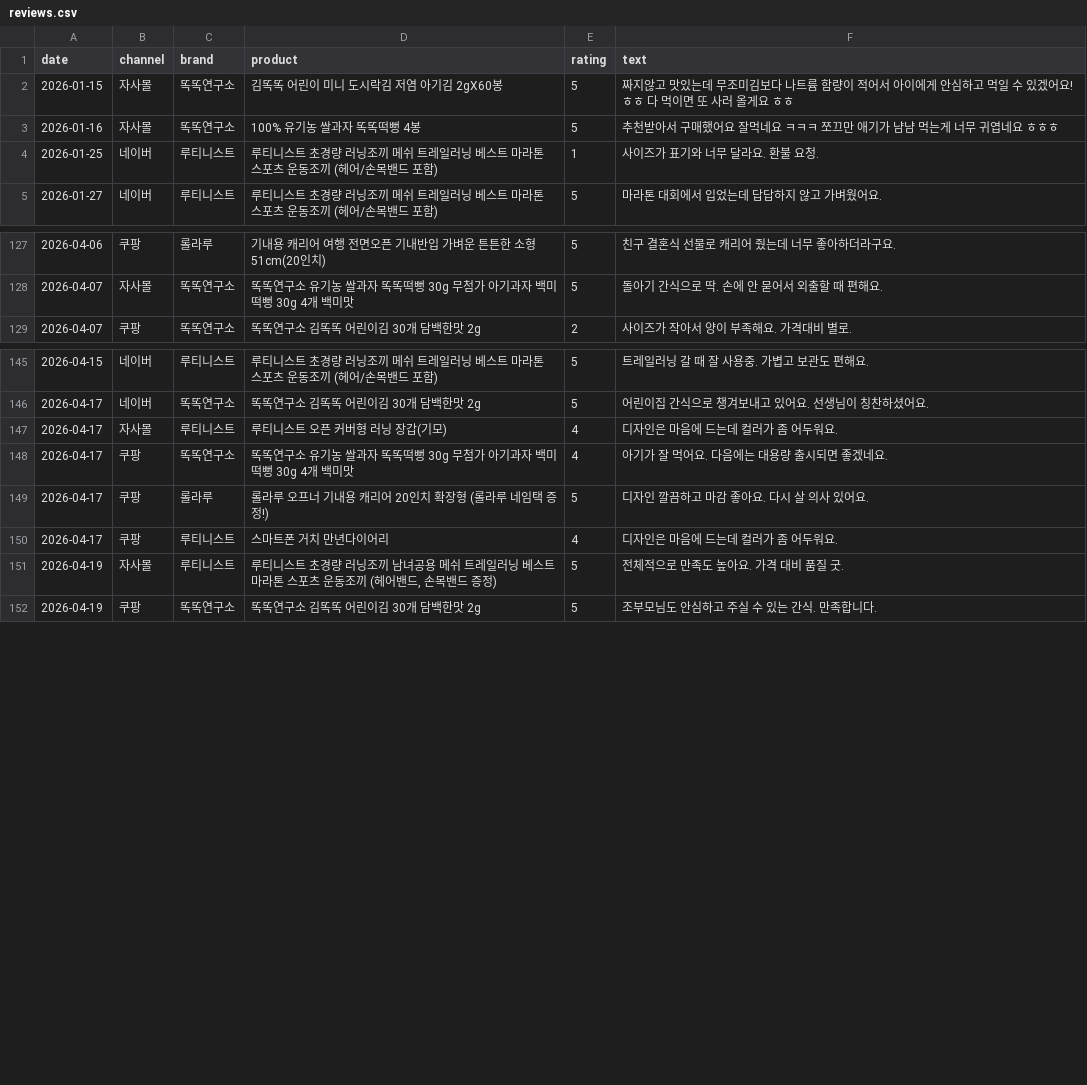
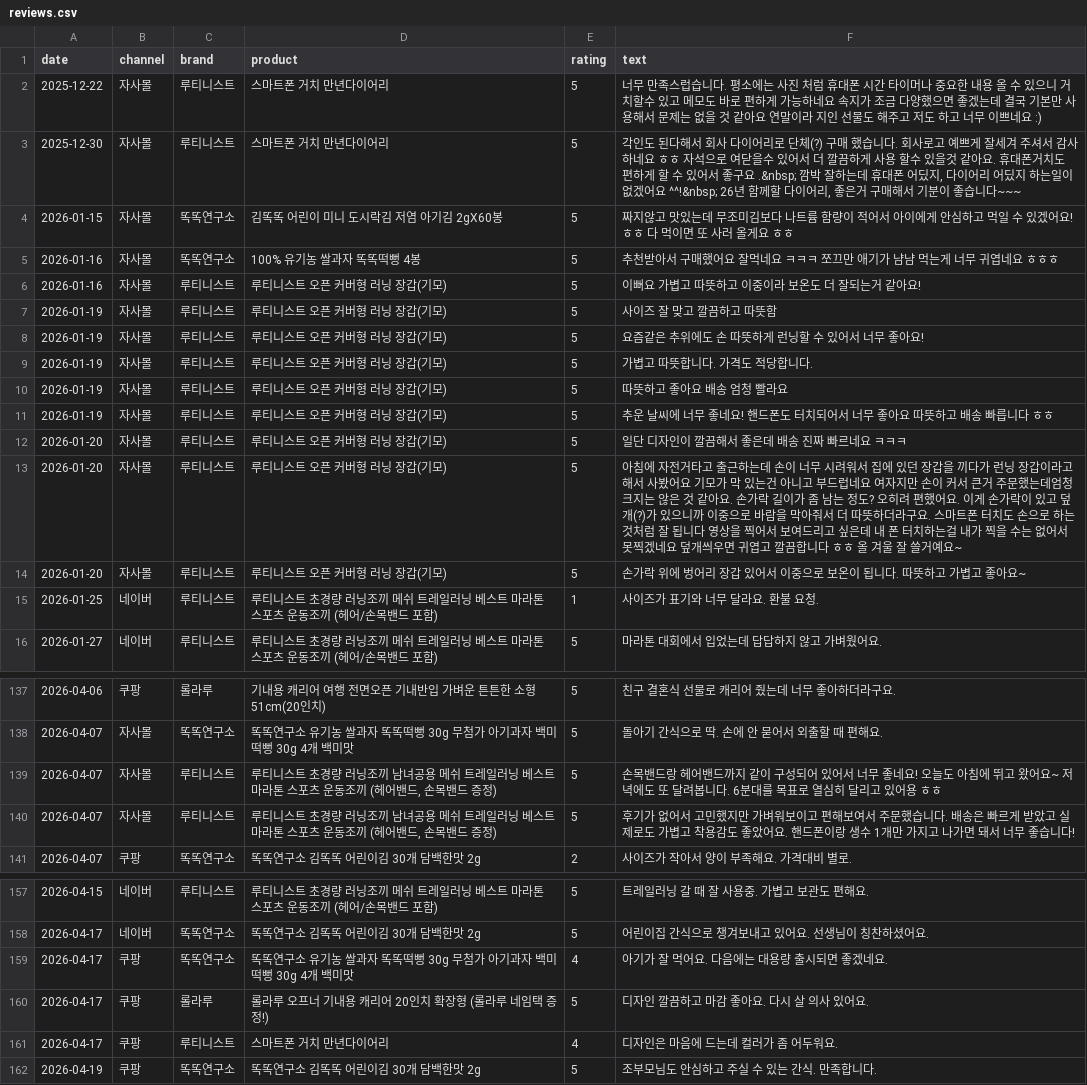
Before and after one commit to dylan670/growingup-dashboard, a CSV file: data/reviews.csv, drawn as a sheet; only a part is shown, gaps mark what is left out; the diff covers the shown part only.

```diff
--- a/data/reviews.csv
+++ b/data/reviews.csv
@@ -1,4 +1,15 @@
 date,channel,brand,product,rating,text
+2025-12-22,자사몰,루티니스트,스마트폰 거치 만년다이어리,5,너무 만족스럽습니다. 평소에는 사진 처럼 휴대폰 시간 타이머나 중요한 내용 올 수 있으니 거치할수 있고 메모도 바로 편하게 가능하네요 속지가 조금 다양했으면 좋겠는데 결국 기본만 사용해서 문제는 없을 것 같아요 연말이라 지인 선물도 해주고 저도 하고 너무 이쁘네요 :)
+2025-12-30,자사몰,루티니스트,스마트폰 거치 만년다이어리,5,"각인도 된다해서 회사 다이어리로 단체(?) 구매 했습니다. 회사로고 예쁘게 잘세겨 주셔서 감사하네요 ㅎㅎ 자석으로 여닫을수 있어서 더 깔끔하게 사용 할수 있을것 같아요. 휴대폰거치도 편하게 할 수 있어서 좋구요 .&nbsp; 깜박 잘하는데 휴대폰 어딨지, 다이어리 어딨지 하는일이 없겠어요 ^^!&nbsp; 26년 함께할 다이어리, 좋은거 구매해서 기분이 좋습니다~~~"
 2026-01-15,자사몰,똑똑연구소,김똑똑 어린이 미니 도시락김 저염 아기김 2gX60봉,5,짜지않고 맛있는데 무조미김보다 나트륨 함량이 적어서 아이에게 안심하고 먹일 수 있겠어요! ㅎㅎ 다 먹이면 또 사러 올게요 ㅎㅎ
 2026-01-16,자사몰,똑똑연구소,100% 유기농 쌀과자 똑똑떡뻥 4봉,5,추천받아서 구매했어요 잘먹네요 ㅋㅋㅋ 쪼끄만 애기가 냠냠 먹는게 너무 귀엽네요 ㅎㅎㅎ
+2026-01-16,자사몰,루티니스트,루티니스트 오픈 커버형 러닝 장갑(기모),5,이뻐요 가볍고 따뜻하고 이중이라 보온도 더 잘되는거 같아요!
+2026-01-19,자사몰,루티니스트,루티니스트 오픈 커버형 러닝 장갑(기모),5,사이즈 잘 맞고 깔끔하고 따뜻함
+2026-01-19,자사몰,루티니스트,루티니스트 오픈 커버형 러닝 장갑(기모),5,요즘같은 추위에도 손 따뜻하게 런닝할 수 있어서 너무 좋아요!
+2026-01-19,자사몰,루티니스트,루티니스트 오픈 커버형 러닝 장갑(기모),5,가볍고 따뜻합니다. 가격도 적당합니다.
+2026-01-19,자사몰,루티니스트,루티니스트 오픈 커버형 러닝 장갑(기모),5,따뜻하고 좋아요 배송 엄청 빨라요
+2026-01-19,자사몰,루티니스트,루티니스트 오픈 커버형 러닝 장갑(기모),5,추운 날씨에 너무 좋네요! 핸드폰도 터치되어서 너무 좋아요 따뜻하고 배송 빠릅니다 ㅎㅎ
+2026-01-20,자사몰,루티니스트,루티니스트 오픈 커버형 러닝 장갑(기모),5,일단 디자인이 깔끔해서 좋은데 배송 진짜 빠르네요 ㅋㅋㅋ
+2026-01-20,자사몰,루티니스트,루티니스트 오픈 커버형 러닝 장갑(기모),5,아침에 자전거타고 출근하는데 손이 너무 시려워서 집에 있던 장갑을 끼다가 런닝 장갑이라고 해서 사봤어요 기모가 막 있는건 아니고 부드럽네요 여자지만 손이 커서 큰거 주문했는데엄청 크지는 않은 것 같아요. 손가락 길이가 좀 남는 정도? 오히려 편했어요. 이게 손가락이 있고 덮개(?)가 있으니까 이중으로 바람을 막아줘서 더 따뜻하더라구요. 스마트폰 터치도 손으로 하는것처럼 잘 됩니다 영상을 찍어서 보여드리고 싶은데 내 폰 터치하는걸 내가 찍을 수는 없어서 못찍겠네요 덮개씌우면 귀엽고 깔끔합니다 ㅎㅎ 올 겨울 잘 쓸거예요~
+2026-01-20,자사몰,루티니스트,루티니스트 오픈 커버형 러닝 장갑(기모),5,손가락 위에 벙어리 장갑 있어서 이중으로 보온이 됩니다. 따뜻하고 가볍고 좋아요~
 2026-01-25,네이버,루티니스트,루티니스트 초경량 러닝조끼 메쉬 트레일러닝 베스트 마라톤 스포츠 운동조끼 (헤어/손목밴드 포함),1,사이즈가 표기와 너무 달라요. 환불 요청.
@@ -128,2 +138,4 @@
 2026-04-07,자사몰,똑똑연구소,똑똑연구소 유기농 쌀과자 똑똑떡뻥 30g 무첨가 아기과자 백미 떡뻥 30g 4개 백미맛,5,돌아기 간식으로 딱. 손에 안 묻어서 외출할 때 편해요.
+2026-04-07,자사몰,루티니스트,"루티니스트 초경량 러닝조끼 남녀공용 메쉬 트레일러닝 베스트 마라톤 스포츠 운동조끼 (헤어밴드, 손목밴드 증정)",5,손목밴드랑 헤어밴드까지 같이 구성되어 있어서 너무 좋네요! 오늘도 아침에 뛰고 왔어요~ 저녁에도 또 달려봅니다. 6분대를 목표로 열심히 달리고 있어용 ㅎㅎ
+2026-04-07,자사몰,루티니스트,"루티니스트 초경량 러닝조끼 남녀공용 메쉬 트레일러닝 베스트 마라톤 스포츠 운동조끼 (헤어밴드, 손목밴드 증정)",5,후기가 없어서 고민했지만 가벼워보이고 편해보여서 주문했습니다. 배송은 빠르게 받았고 실제로도 가볍고 착용감도 좋았어요. 핸드폰이랑 생수 1개만 가지고 나가면 돼서 너무 좋습니다!
 2026-04-07,쿠팡,똑똑연구소,똑똑연구소 김똑똑 어린이김 30개 담백한맛 2g,2,사이즈가 작아서 양이 부족해요. 가격대비 별로.
@@ -146,3 +158,2 @@
 2026-04-17,네이버,똑똑연구소,똑똑연구소 김똑똑 어린이김 30개 담백한맛 2g,5,어린이집 간식으로 챙겨보내고 있어요. 선생님이 칭찬하셨어요.
-2026-04-17,자사몰,루티니스트,루티니스트 오픈 커버형 러닝 장갑(기모),4,디자인은 마음에 드는데 컬러가 좀 어두워요.
 2026-04-17,쿠팡,똑똑연구소,똑똑연구소 유기농 쌀과자 똑똑떡뻥 30g 무첨가 아기과자 백미 떡뻥 30g 4개 백미맛,4,아기가 잘 먹어요. 다음에는 대용량 출시되면 좋겠네요.
@@ -150,3 +161,2 @@
 2026-04-17,쿠팡,루티니스트,스마트폰 거치 만년다이어리,4,디자인은 마음에 드는데 컬러가 좀 어두워요.
-2026-04-19,자사몰,루티니스트,"루티니스트 초경량 러닝조끼 남녀공용 메쉬 트레일러닝 베스트 마라톤 스포츠 운동조끼 (헤어밴드, 손목밴드 증정)",5,전체적으로 만족도 높아요. 가격 대비 품질 굿.
 2026-04-19,쿠팡,똑똑연구소,똑똑연구소 김똑똑 어린이김 30개 담백한맛 2g,5,조부모님도 안심하고 주실 수 있는 간식. 만족합니다.
```
Also changed, not shown: 3 added rows and 1 removed row elsewhere in this file, 1 other file.
